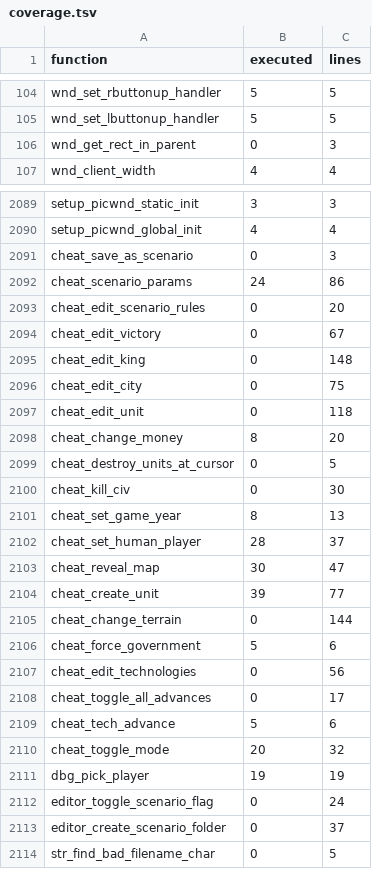
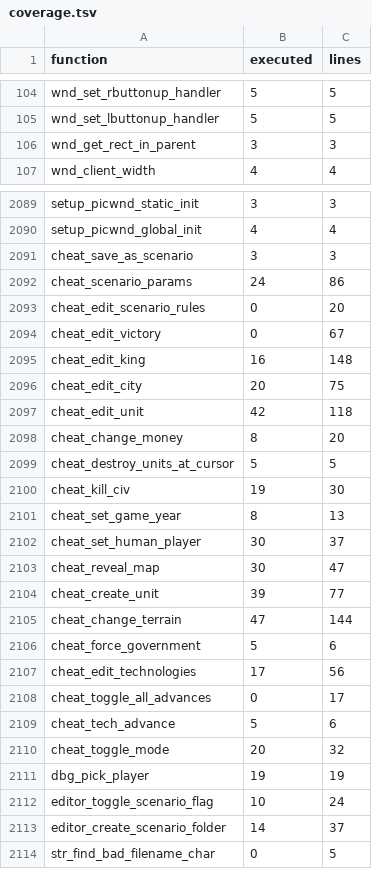
Before and after one commit to Buyukcaglar/OpenCiv2, a TSV file: re/coverage.tsv, drawn as a sheet; only a part is shown, gaps mark what is left out; the diff covers the shown part only.

Commit message:
src/auto becomes the source: the Ghidra regeneration retired
The generated copies of functions written by hand (132, #if 0) are gone,
a one-line pointer to src/game or src/crt in their place; tools/gen_c.py
refuses to overwrite src/auto (CIV2_REGENERATE=1 to force), make gen and
make analysis are gone.  Coverage 67% of functions, 51% of lines.

```diff
--- a/re/coverage.tsv
+++ b/re/coverage.tsv
@@ -105,3 +105,3 @@ wnd_set_rbuttonup_handler	5	5
 wnd_set_lbuttonup_handler	5	5
-wnd_get_rect_in_parent	0	3
+wnd_get_rect_in_parent	3	3
 wnd_client_width	4	4
@@ -2090,3 +2090,3 @@ setup_picwnd_static_init	3	3
 setup_picwnd_global_init	4	4
-cheat_save_as_scenario	0	3
+cheat_save_as_scenario	3	3
 cheat_scenario_params	24	86
@@ -2094,15 +2094,15 @@ cheat_edit_scenario_rules	0	20
 cheat_edit_victory	0	67
-cheat_edit_king	0	148
-cheat_edit_city	0	75
-cheat_edit_unit	0	118
+cheat_edit_king	16	148
+cheat_edit_city	20	75
+cheat_edit_unit	42	118
 cheat_change_money	8	20
-cheat_destroy_units_at_cursor	0	5
-cheat_kill_civ	0	30
+cheat_destroy_units_at_cursor	5	5
+cheat_kill_civ	19	30
 cheat_set_game_year	8	13
-cheat_set_human_player	28	37
+cheat_set_human_player	30	37
 cheat_reveal_map	30	47
 cheat_create_unit	39	77
-cheat_change_terrain	0	144
+cheat_change_terrain	47	144
 cheat_force_government	5	6
-cheat_edit_technologies	0	56
+cheat_edit_technologies	17	56
 cheat_toggle_all_advances	0	17
@@ -2111,4 +2111,4 @@ cheat_toggle_mode	20	32
 dbg_pick_player	19	19
-editor_toggle_scenario_flag	0	24
-editor_create_scenario_folder	0	37
+editor_toggle_scenario_flag	10	24
+editor_create_scenario_folder	14	37
 str_find_bad_filename_char	0	5
```
Also changed, not shown: 113 edited cells elsewhere in this file, 28 other files.
